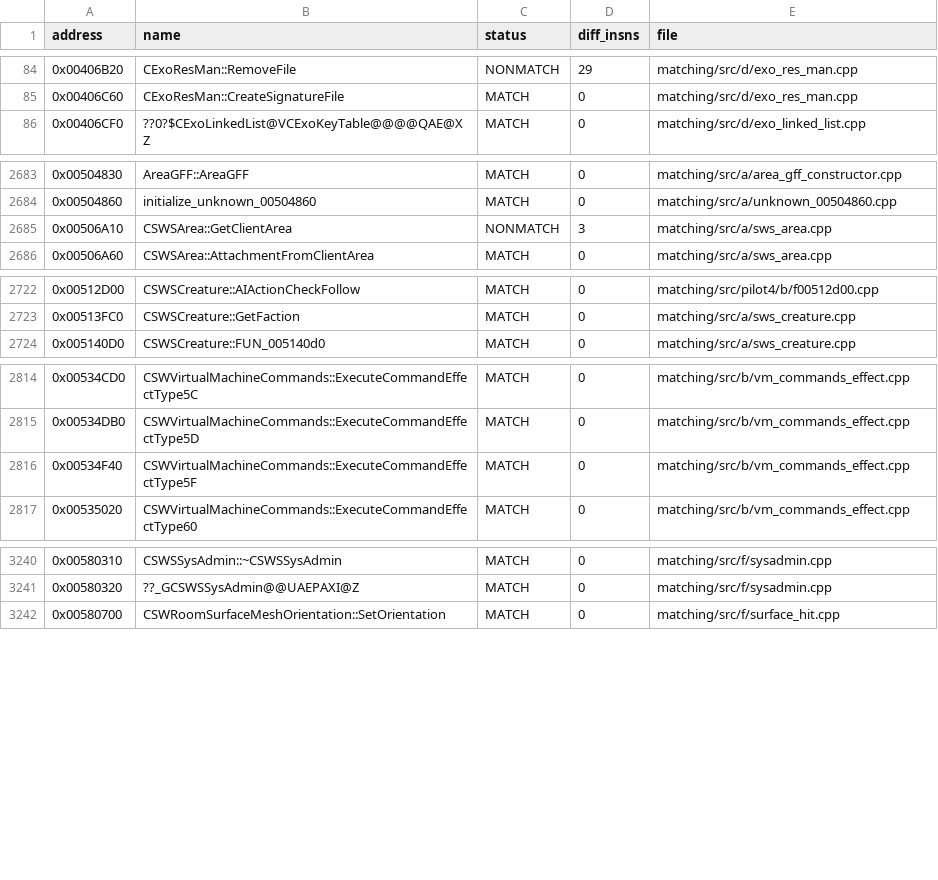
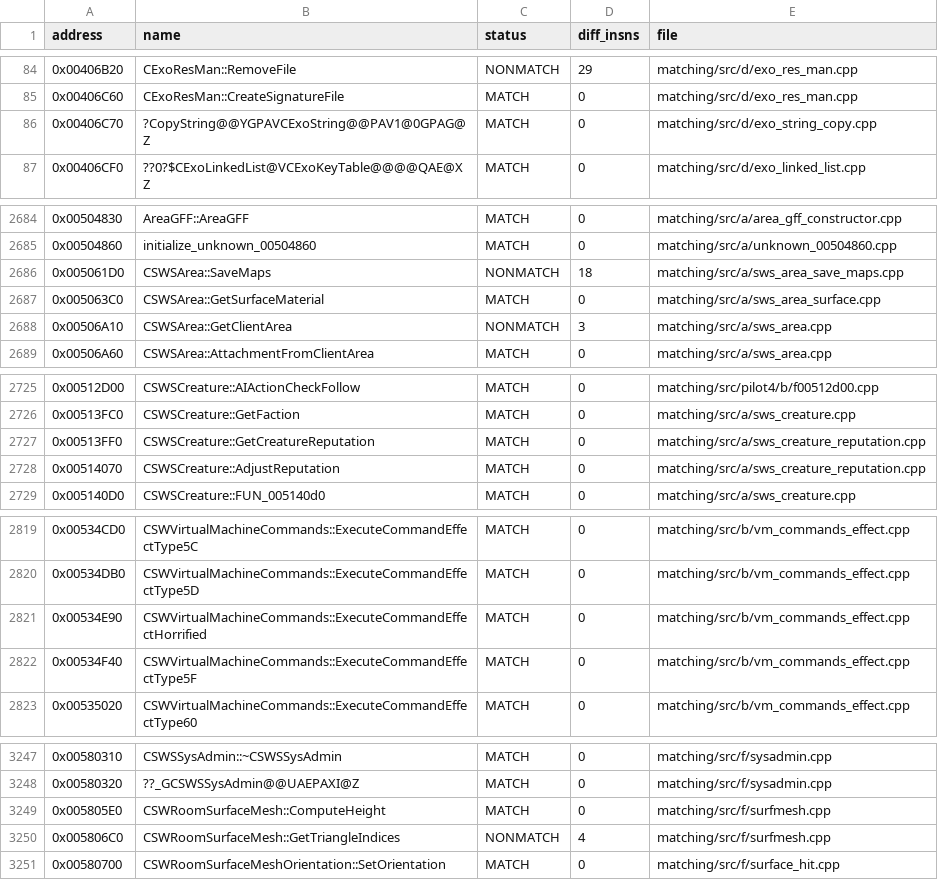
Before and after one commit to mattlgroff/swkotor1-reconstruction, a CSV file: matching/status.csv, drawn as a sheet; only a part is shown, gaps mark what is left out; the diff covers the shown part only.

Commit message:
matching: complete ten range batches with fourteen exact matches
Aggregate ten completed worker/coordinator clusters: creature reputation,
string copying, client mouse/target state, spell target locations, GUI
selectability, creature talent/dialog, area surface queries, area map/save
layout, room surface meshes, and the horrified effect builder.

Refresh the canonical MSVC 7 reports: 5323/5829 exact, up from 5309/5815,
with no existing MATCH regressions. Keep four new grounded NONMATCH
attempts for later source-shape passes.

Copy Kotor RE CLAUDE.md verbatim and WORKING_AGREEMENT.md as AGENTS.md.
All code changes stay within the matching track.

```diff
--- a/matching/status.csv
+++ b/matching/status.csv
@@ -85,2 +85,3 @@ address,name,status,diff_insns,file
 0x00406C60,CExoResMan::CreateSignatureFile,MATCH,0,matching/src/d/exo_res_man.cpp
+0x00406C70,?CopyString@@YGPAVCExoString@@PAV1@0GPAG@Z,MATCH,0,matching/src/d/exo_string_copy.cpp
 0x00406CF0,??0?$CExoLinkedList@VCExoKeyTable@@@@QAE@XZ,MATCH,0,matching/src/d/exo_linked_list.cpp
@@ -2684,2 +2685,4 @@ address,name,status,diff_insns,file
 0x00504860,initialize_unknown_00504860,MATCH,0,matching/src/a/unknown_00504860.cpp
+0x005061D0,CSWSArea::SaveMaps,NONMATCH,18,matching/src/a/sws_area_save_maps.cpp
+0x005063C0,CSWSArea::GetSurfaceMaterial,MATCH,0,matching/src/a/sws_area_surface.cpp
 0x00506A10,CSWSArea::GetClientArea,NONMATCH,3,matching/src/a/sws_area.cpp
@@ -2723,2 +2726,4 @@ address,name,status,diff_insns,file
 0x00513FC0,CSWSCreature::GetFaction,MATCH,0,matching/src/a/sws_creature.cpp
+0x00513FF0,CSWSCreature::GetCreatureReputation,MATCH,0,matching/src/a/sws_creature_reputation.cpp
+0x00514070,CSWSCreature::AdjustReputation,MATCH,0,matching/src/a/sws_creature_reputation.cpp
 0x005140D0,CSWSCreature::FUN_005140d0,MATCH,0,matching/src/a/sws_creature.cpp
@@ -2815,2 +2820,3 @@ address,name,status,diff_insns,file
 0x00534DB0,CSWVirtualMachineCommands::ExecuteCommandEffectType5D,MATCH,0,matching/src/b/vm_commands_effect.cpp
+0x00534E90,CSWVirtualMachineCommands::ExecuteCommandEffectHorrified,MATCH,0,matching/src/b/vm_commands_effect.cpp
 0x00534F40,CSWVirtualMachineCommands::ExecuteCommandEffectType5F,MATCH,0,matching/src/b/vm_commands_effect.cpp
@@ -3241,2 +3248,4 @@ address,name,status,diff_insns,file
 0x00580320,??_GCSWSSysAdmin@@UAEPAXI@Z,MATCH,0,matching/src/f/sysadmin.cpp
+0x005805E0,CSWRoomSurfaceMesh::ComputeHeight,MATCH,0,matching/src/f/surfmesh.cpp
+0x005806C0,CSWRoomSurfaceMesh::GetTriangleIndices,NONMATCH,4,matching/src/f/surfmesh.cpp
 0x00580700,CSWRoomSurfaceMeshOrientation::SetOrientation,MATCH,0,matching/src/f/surface_hit.cpp
```
Also changed, not shown: 6 added rows and 8 edited cells elsewhere in this file, 17 other files.
